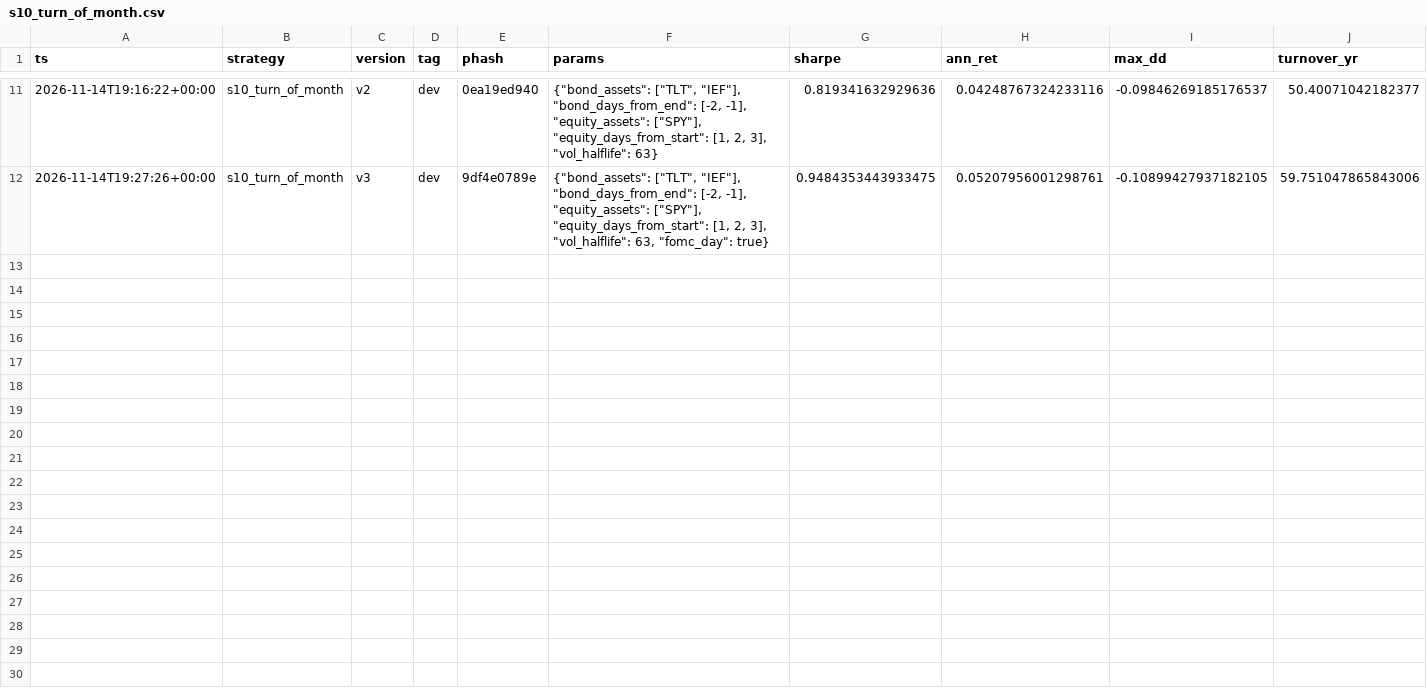
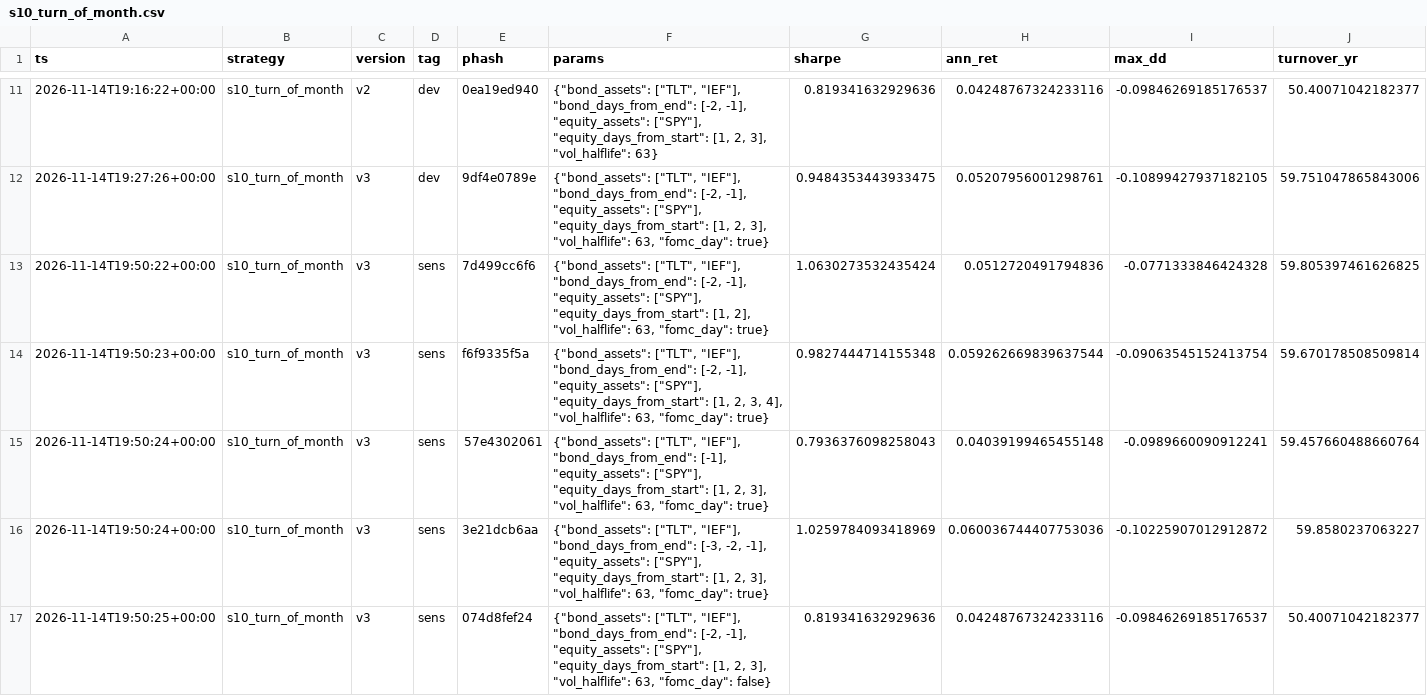
Before and after one commit to MrNanama/OAFMiniProject, a CSV file: results/ledger/s10_turn_of_month.csv, drawn as a sheet; only a part is shown, gaps mark what is left out; rows hold the shown columns only; the diff names each change by its address in the sheet, - before the commit and + after, or states it on an @@ line.

```diff
--- a/results/ledger/s10_turn_of_month.csv
+++ b/results/ledger/s10_turn_of_month.csv
+row 13: 2026-11-14T19:50:22+00:00 | s10_turn_of_month | v3 | sens | 7d499cc6f6 | {"bond_assets": ["TLT", "IEF"], "bond_days_from_end": [-2, -1], "equity_assets": ["SPY"], "equity_days_from_start": [1, 2], "vol_halflife": 63, "fomc_day": true} | 1.0630273532435424 | 0.0512720491794836 | -0.0771333846424328 | 59.805397461626825
+row 14: 2026-11-14T19:50:23+00:00 | s10_turn_of_month | v3 | sens | f6f9335f5a | {"bond_assets": ["TLT", "IEF"], "bond_days_from_end": [-2, -1], "equity_assets": ["SPY"], "equity_days_from_start": [1, 2, 3, 4], "vol_halflife": 63, "fomc_day": true} | 0.9827444714155348 | 0.059262669839637544 | -0.09063545152413754 | 59.670178508509814
+row 15: 2026-11-14T19:50:24+00:00 | s10_turn_of_month | v3 | sens | 57e4302061 | {"bond_assets": ["TLT", "IEF"], "bond_days_from_end": [-1], "equity_assets": ["SPY"], "equity_days_from_start": [1, 2, 3], "vol_halflife": 63, "fomc_day": true} | 0.7936376098258043 | 0.04039199465455148 | -0.0989660090912241 | 59.457660488660764
+row 16: 2026-11-14T19:50:24+00:00 | s10_turn_of_month | v3 | sens | 3e21dcb6aa | {"bond_assets": ["TLT", "IEF"], "bond_days_from_end": [-3, -2, -1], "equity_assets": ["SPY"], "equity_days_from_start": [1, 2, 3], "vol_halflife": 63, "fomc_day": true} | 1.0259784093418969 | 0.060036744407753036 | -0.10225907012912872 | 59.8580237063227
+row 17: 2026-11-14T19:50:25+00:00 | s10_turn_of_month | v3 | sens | 074d8fef24 | {"bond_assets": ["TLT", "IEF"], "bond_days_from_end": [-2, -1], "equity_assets": ["SPY"], "equity_days_from_start": [1, 2, 3], "vol_halflife": 63, "fomc_day": false} | 0.819341632929636 | 0.04248767324233116 | -0.09846269185176537 | 50.40071042182377
```
Also changed, not shown: results/ledger/s01_gp_trend.csv, results/ledger/s02_factor_momentum.csv, 10 other files.
